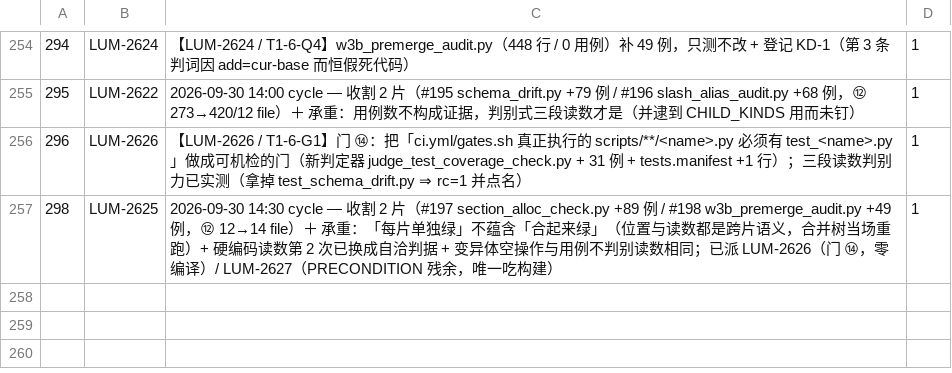
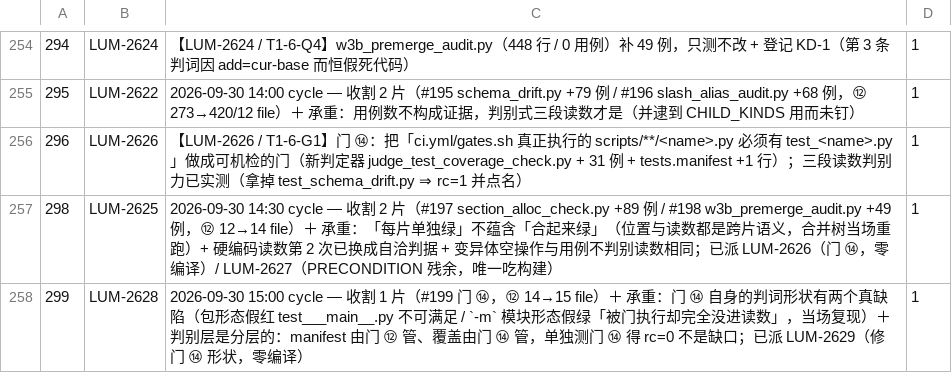
Before and after one commit to louloulin/paperclip-rs, a TSV file: docs/section-alloc.tsv, drawn as a sheet; only a part is shown, gaps mark what is left out.

Commit message:
docs(37): §299 — 15:00 cycle 收割 #199（⑫ 14→15 file）＋ 承重：新门的判词形状要换一种输入复跑（包形态假红 + `-m` 假绿）＋ 判别层是分层的
Co-authored-by: multica-agent <github@multica.ai>

```diff
--- a/docs/section-alloc.tsv
+++ b/docs/section-alloc.tsv
@@ -257 +257,2 @@
 298	LUM-2625	2026-09-30 14:30 cycle — 收割 2 片（#197 section_alloc_check.py +89 例 / #198 w3b_premerge_audit.py +49 例，⑫ 12→14 file）＋ 承重：「每片单独绿」不蕴含「合起来绿」（位置与读数都是跨片语义，合并树当场重跑）+ 硬编码读数第 2 次已换成自洽判据 + 变异体空操作与用例不判别读数相同；已派 LUM-2626（门 ⑭，零编译）/ LUM-2627（PRECONDITION 残余，唯一吃构建）	1
+299	LUM-2628	2026-09-30 15:00 cycle — 收割 1 片（#199 门 ⑭，⑫ 14→15 file）＋ 承重：门 ⑭ 自身的判词形状有两个真缺陷（包形态假红 test___main__.py 不可满足 / `-m` 模块形态假绿「被门执行却完全没进读数」，当场复现）＋ 判别层是分层的：manifest 由门 ⑫ 管、覆盖由门 ⑭ 管，单独测门 ⑭ 得 rc=0 不是缺口；已派 LUM-2629（修门 ⑭ 形状，零编译）	1
```
Also changed, not shown: 1 other file.
